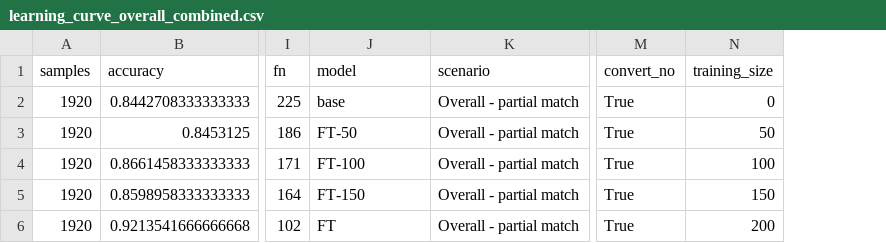
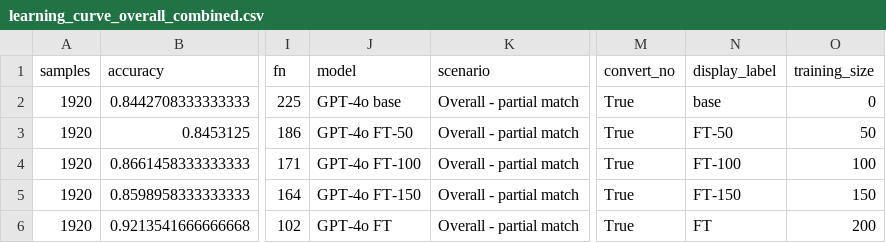
Before and after one commit to hivdb/chat_HIVDB_paper, a CSV file: eval/learning-curve/results/learning_curve_overall_combined.csv, drawn as a sheet; only a part is shown, gaps mark what is left out; the diff names each change by its address in the sheet, - before the commit and + after, or states it on an @@ line.

```diff
--- a/eval/learning-curve/results/learning_curve_overall_combined.csv
+++ b/eval/learning-curve/results/learning_curve_overall_combined.csv
+column N (display_label), rows 2-6: base | FT-50 | FT-100 | FT-150 | FT
-J2 (model): base
+J2 (model): GPT-4o base
-J3 (model): FT-50
+J3 (model): GPT-4o FT-50
-J4 (model): FT-100
+J4 (model): GPT-4o FT-100
-J5 (model): FT-150
+J5 (model): GPT-4o FT-150
-J6 (model): FT
+J6 (model): GPT-4o FT
```
Also changed, not shown: eval/learning-curve/results/learning_curve_metrics.csv, 20 other files.
